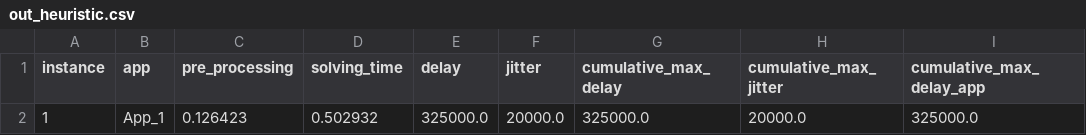
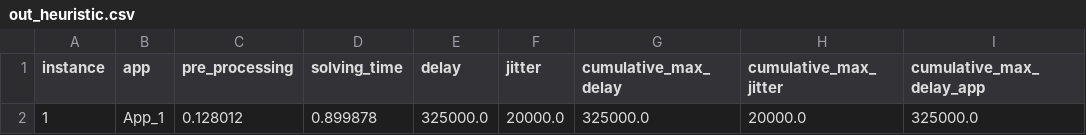
Before and after one commit to GGraziadei/TSN-IEEE-802.1Qbv--scheduling-module, a CSV file: instance_generator/instances/instance_jitter/out_heuristic.csv, drawn as a sheet; only a part is shown; the diff names each change by its address in the sheet, - before the commit and + after, or states it on an @@ line.

```diff
--- a/instance_generator/instances/instance_jitter/out_heuristic.csv
+++ b/instance_generator/instances/instance_jitter/out_heuristic.csv
-C2 (pre_processing): 0.126423
+C2 (pre_processing): 0.128012
-D2 (solving_time): 0.502932
+D2 (solving_time): 0.899878
```
Also changed, not shown: 4 other files.
